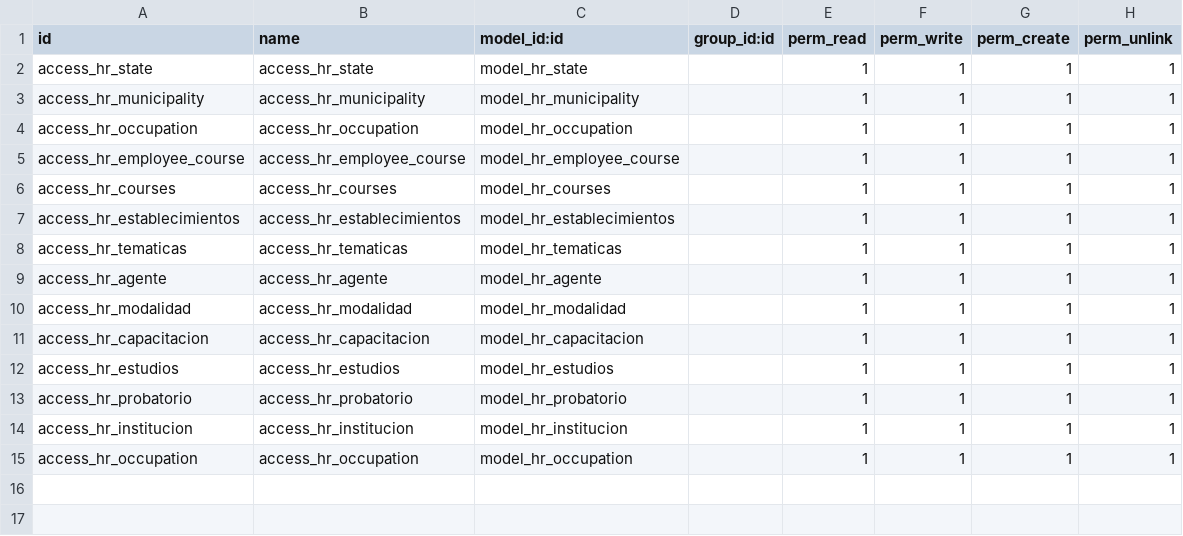
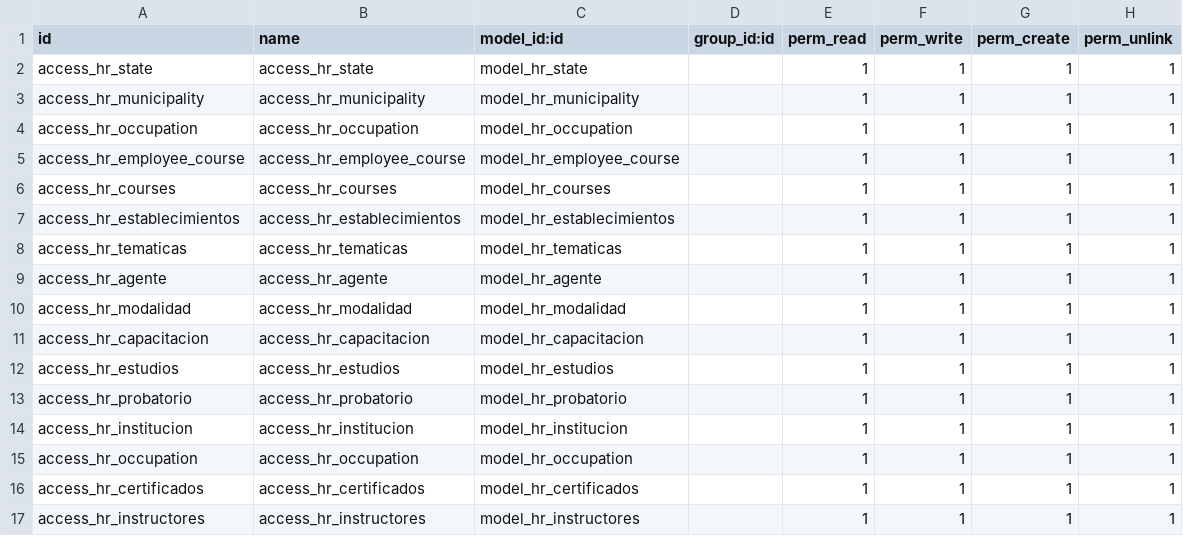
Before and after one commit to project-dev-estevez/erp-estevez-docker, a CSV file: custom_addons/custom_training_extension/security/ir.model.access.csv, drawn as a sheet.

```diff
--- a/custom_addons/custom_training_extension/security/ir.model.access.csv
+++ b/custom_addons/custom_training_extension/security/ir.model.access.csv
@@ -15 +15,3 @@ access_hr_institucion,access_hr_institucion,model_hr_institucion,,1,1,1,1
 access_hr_occupation,access_hr_occupation,model_hr_occupation,,1,1,1,1
+access_hr_certificados,access_hr_certificados,model_hr_certificados,,1,1,1,1
+access_hr_instructores,access_hr_instructores,model_hr_instructores,,1,1,1,1
```
Also changed, not shown: 6 other files.
